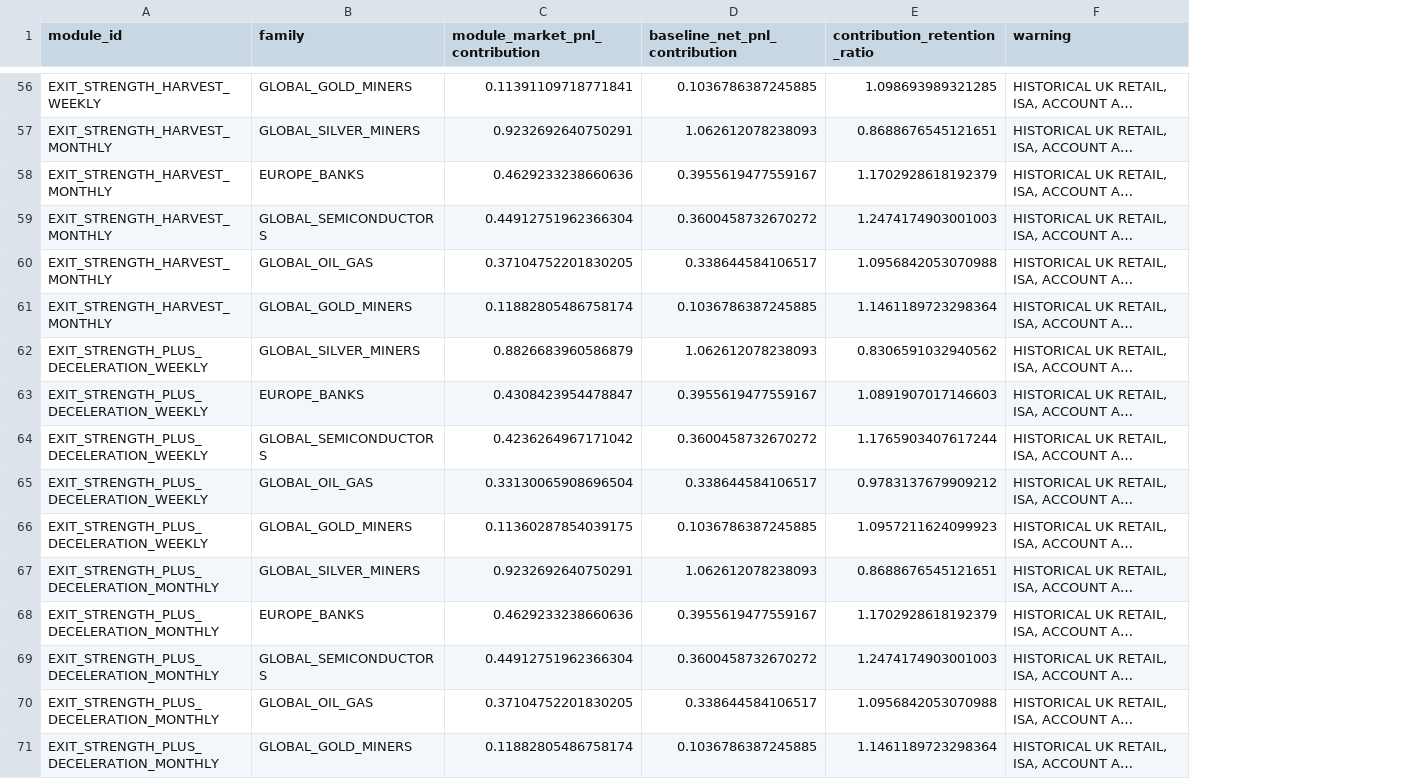
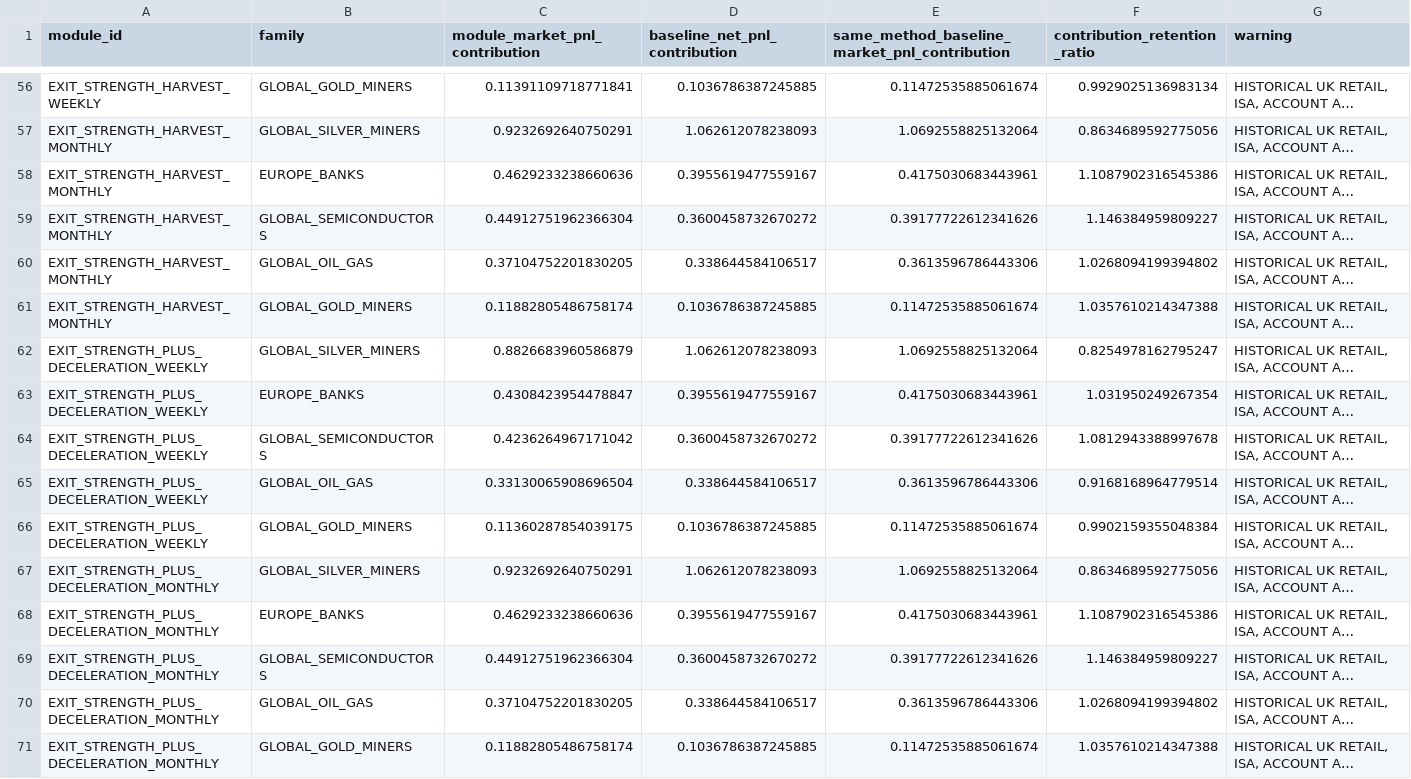
Before and after one commit to Badgerlair/UK-ETF-rotation, a CSV file: research/directed/EDGE-UK-ACTIVE-ETF-SLEEVE-20260822-001/UKACTIVE_A4B_RIGHT_TAIL_RETENTION.csv, drawn as a sheet; only a part is shown, gaps mark what is left out; long unchanged cells end in …; addresses are those after the commit; the diff covers the shown part only; the diff names each change by its address in the sheet, - before the commit and + after, or states it on an @@ line.

```diff
--- a/research/directed/EDGE-UK-ACTIVE-ETF-SLEEVE-20260822-001/UKACTIVE_A4B_RIGHT_TAIL_RETENTION.csv
+++ b/research/directed/EDGE-UK-ACTIVE-ETF-SLEEVE-20260822-001/UKACTIVE_A4B_RIGHT_TAIL_RETENTION.csv
+column E, row 1: same_method_baseline_market_pnl_contribution; rows 56-71: 0.11472535885061674 | 1.0692558825132064 | 0.4175030683443961 | 0.39177722612341626 | 0.3613596786443306 | 0.11472535885061674 | 1.0692558825132064 | 0.4175030683443961 | 0.39177722612341626 | 0.3613596786443306 | 0.11472535885061674 | 1.0692558825132064 | 0.4175030683443961 | 0.39177722612341626 | 0.3613596786443306 | 0.11472535885061674
-F56 (contribution_retention_ratio): 1.098693989321285
+F56 (contribution_retention_ratio): 0.9929025136983134
-F57 (contribution_retention_ratio): 0.8688676545121651
+F57 (contribution_retention_ratio): 0.8634689592775056
-F58 (contribution_retention_ratio): 1.1702928618192379
+F58 (contribution_retention_ratio): 1.1087902316545386
-F59 (contribution_retention_ratio): 1.2474174903001003
+F59 (contribution_retention_ratio): 1.146384959809227
-F60 (contribution_retention_ratio): 1.0956842053070988
+F60 (contribution_retention_ratio): 1.0268094199394802
-F61 (contribution_retention_ratio): 1.1461189723298364
+F61 (contribution_retention_ratio): 1.0357610214347388
-F62 (contribution_retention_ratio): 0.8306591032940562
+F62 (contribution_retention_ratio): 0.8254978162795247
-F63 (contribution_retention_ratio): 1.0891907017146603
+F63 (contribution_retention_ratio): 1.031950249267354
-F64 (contribution_retention_ratio): 1.1765903407617244
+F64 (contribution_retention_ratio): 1.0812943388997678
-F65 (contribution_retention_ratio): 0.9783137679909212
+F65 (contribution_retention_ratio): 0.9168168964779514
-F66 (contribution_retention_ratio): 1.0957211624099923
+F66 (contribution_retention_ratio): 0.9902159355048384
-F67 (contribution_retention_ratio): 0.8688676545121651
+F67 (contribution_retention_ratio): 0.8634689592775056
-F68 (contribution_retention_ratio): 1.1702928618192379
+F68 (contribution_retention_ratio): 1.1087902316545386
-F69 (contribution_retention_ratio): 1.2474174903001003
+F69 (contribution_retention_ratio): 1.146384959809227
-F70 (contribution_retention_ratio): 1.0956842053070988
+F70 (contribution_retention_ratio): 1.0268094199394802
-F71 (contribution_retention_ratio): 1.1461189723298364
+F71 (contribution_retention_ratio): 1.0357610214347388
```
Also changed, not shown: 54 edited cells elsewhere in this file, research/directed/EDGE-UK-ACTIVE-ETF-SLEEVE-20260822-001/UKACTIVE_A4B_PROFIT_GIVEBACK.csv, 19 other files.
